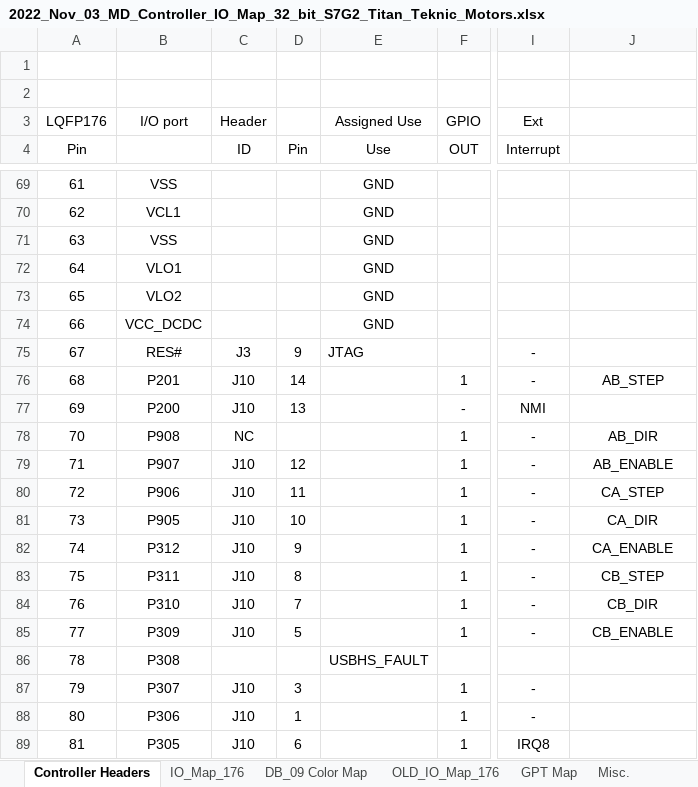
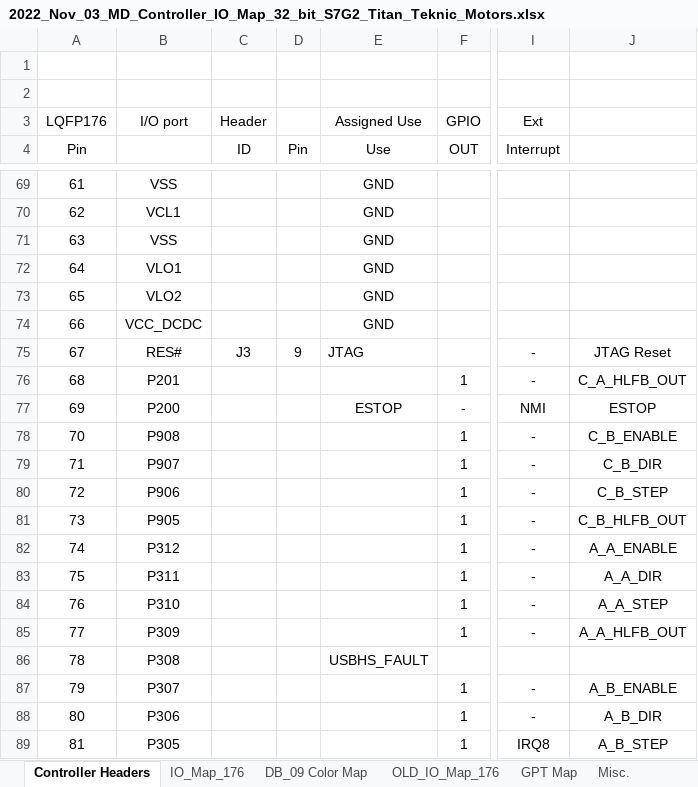
Before and after one commit to NYUAD-LabOps/32-bit-controller, an Excel workbook: S7G2_Titan/2022_Nov_03_MD_Controller_IO_Map_32_bit_S7G2_Titan_Teknic_Motors.xlsx, sheet Controller Headers, drawn as a sheet; only a part is shown, gaps mark what is left out; values as stored, in another font and other column widths than the file's, no borders; the diff covers the shown part only; the diff names each change by its address in the sheet, - before the commit and + after, or states it on an @@ line.

```diff
--- a/S7G2_Titan/2022_Nov_03_MD_Controller_IO_Map_32_bit_S7G2_Titan_Teknic_Motors.xlsx (sheet Controller Headers)
+++ b/S7G2_Titan/2022_Nov_03_MD_Controller_IO_Map_32_bit_S7G2_Titan_Teknic_Motors.xlsx (sheet Controller Headers)
-J75: (empty)
+J75: JTAG Reset
-C76:C77 (ID): J10
+C76:C77 (ID): (empty)
-D76 (Pin): 14
+D76 (Pin): (empty)
-J76: AB_STEP
+J76: C_A_HLFB_OUT
-D77 (Pin): 13
+D77 (Pin): (empty)
-E77 (Use): (empty)
+E77 (Use): ESTOP
-J77: (empty)
+J77: ESTOP
-C78 (ID): NC
+C78 (ID): (empty)
-J78: AB_DIR
+J78: C_B_ENABLE
-C79:C85 (ID): J10
+C79:C85 (ID): (empty)
-D79 (Pin): 12
+D79 (Pin): (empty)
-J79: AB_ENABLE
+J79: C_B_DIR
-D80 (Pin): 11
+D80 (Pin): (empty)
-J80: CA_STEP
+J80: C_B_STEP
-D81 (Pin): 10
+D81 (Pin): (empty)
-J81: CA_DIR
+J81: C_B_HLFB_OUT
-D82 (Pin): 9
+D82 (Pin): (empty)
-J82: CA_ENABLE
+J82: A_A_ENABLE
-D83 (Pin): 8
+D83 (Pin): (empty)
-J83: CB_STEP
+J83: A_A_DIR
-D84 (Pin): 7
+D84 (Pin): (empty)
-J84: CB_DIR
+J84: A_A_STEP
-D85 (Pin): 5
+D85 (Pin): (empty)
-J85: CB_ENABLE
+J85: A_A_HLFB_OUT
-C87:C89 (ID): J10
+C87:C89 (ID): (empty)
-D87 (Pin): 3
+D87 (Pin): (empty)
-J87: (empty)
+J87: A_B_ENABLE
-D88 (Pin): 1
+D88 (Pin): (empty)
-J88: (empty)
+J88: A_B_DIR
-D89 (Pin): 6
+D89 (Pin): (empty)
-J89: (empty)
+J89: A_B_STEP
```
Also changed, not shown: 38 edited cells and cell formats elsewhere in this sheet, 8 other files.
